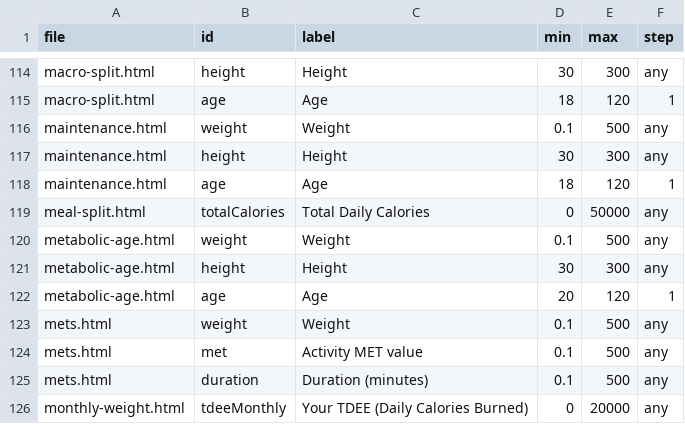
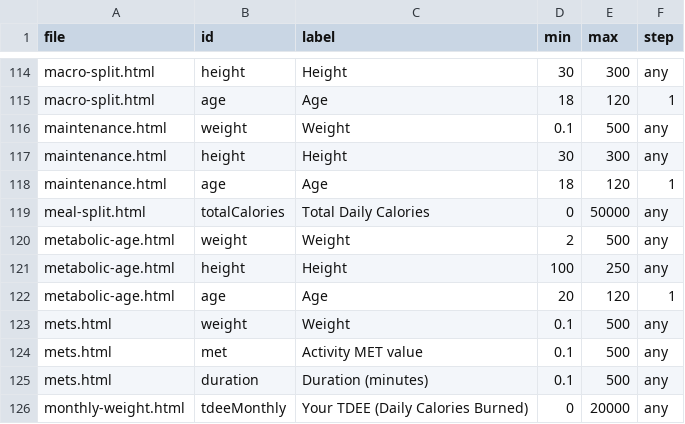
Before and after one commit to clerfit/Clerfit, a CSV file: INPUT_BOUNDARY_VERIFIED.csv, drawn as a sheet; only a part is shown, gaps mark what is left out.

Commit message:
Synchronize metabolic-age input bounds in field inventories

```diff
--- a/INPUT_BOUNDARY_VERIFIED.csv
+++ b/INPUT_BOUNDARY_VERIFIED.csv
@@ -119,4 +119,4 @@ maintenance.html,age,Age,18,120,1
 meal-split.html,totalCalories,Total Daily Calories,0,50000,any
-metabolic-age.html,weight,Weight,0.1,500,any
-metabolic-age.html,height,Height,30,300,any
+metabolic-age.html,weight,Weight,2,500,any
+metabolic-age.html,height,Height,100,250,any
 metabolic-age.html,age,Age,20,120,1
```
